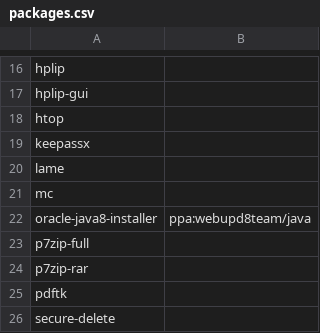
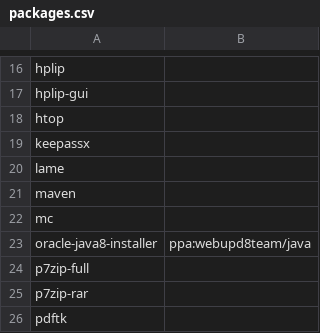
Before and after one commit to steven-maasch/apt-batch-install, a CSV file: packages.csv, drawn as a sheet; only a part is shown, gaps mark what is left out; the shorter side is filled out with more unchanged rows; the diff names each change by its address in the sheet, - before the commit and + after, or states it on an @@ line.

Commit message:
Add maven package

```diff
--- a/packages.csv
+++ b/packages.csv
+row 21: maven
```
